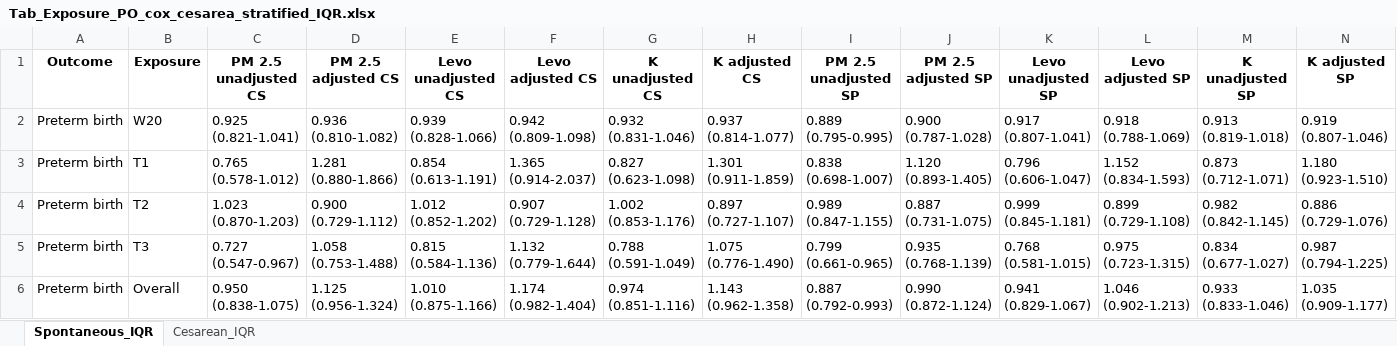
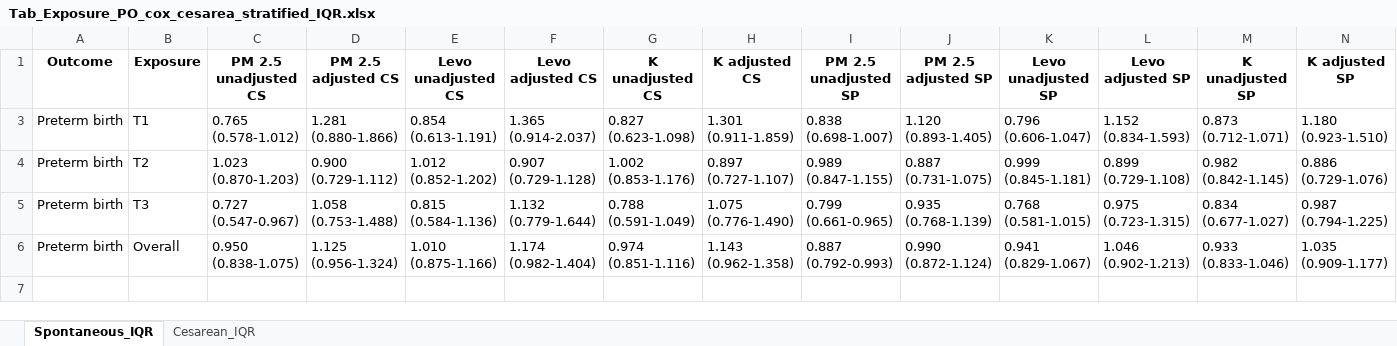
Before and after one commit to ClimChange-NewbornHealth/Pollution_PerinatalOutcomes_Temuco26, an Excel workbook: 03_Output/Models/Tables/Tab_Exposure_PO_cox_cesarea_stratified_IQR.xlsx, sheet Spontaneous_IQR, drawn as a sheet; values as stored, in another font and other column widths than the file's, no borders; the diff names each change by its address in the sheet, - before the commit and + after, or states it on an @@ line.

```diff
--- a/03_Output/Models/Tables/Tab_Exposure_PO_cox_cesarea_stratified_IQR.xlsx (sheet Spontaneous_IQR)
+++ b/03_Output/Models/Tables/Tab_Exposure_PO_cox_cesarea_stratified_IQR.xlsx (sheet Spontaneous_IQR)
@@ row 2 hidden: Preterm birth | W20 | 0.925 (0.821-1.041) | 0.936 (0.810-1.082) | 0.939 (0.828-1.066) | 0.942 (0.809-1.098) | 0.932 (0.831-1.046) | 0.937 (0.814-1.077) | 0.889 (0.795-0.995) | 0.900 (0.787-1.028) | 0.917 (0.807-1.041) | 0.918 (0.788-1.069) | 0.913 (0.819-1.018) | 0.919 (0.807-1.046) @@
```
Also changed, not shown: sheet Cesarean_IQR, 03_Output/Models/Tables/Tab_Exposure_PO_IQR.xlsx, 11 other files.
